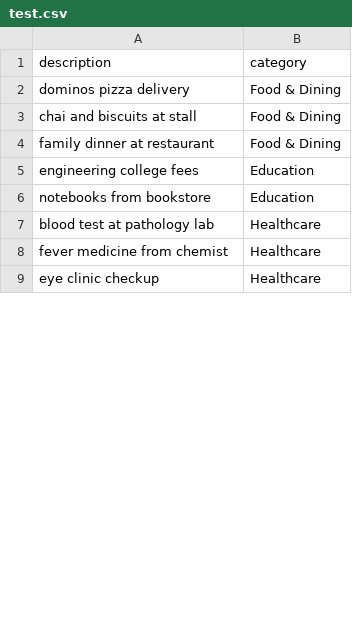
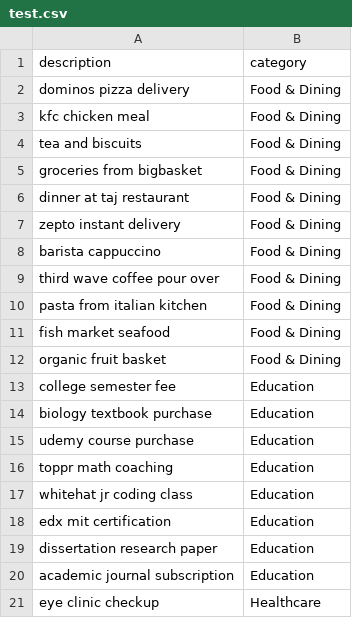
Before and after one commit to KarreJohnHyde/Expense_Tracker, a CSV file: test.csv, drawn as a sheet; only a part is shown; the diff covers the shown part only.

```diff
--- a/test.csv
+++ b/test.csv
@@ -2,8 +2,20 @@ description,category
 "dominos pizza delivery","Food & Dining"
-"chai and biscuits at stall","Food & Dining"
-"family dinner at restaurant","Food & Dining"
-"engineering college fees","Education"
-"notebooks from bookstore","Education"
-"blood test at pathology lab","Healthcare"
-"fever medicine from chemist","Healthcare"
+"kfc chicken meal","Food & Dining"
+"tea and biscuits","Food & Dining"
+"groceries from bigbasket","Food & Dining"
+"dinner at taj restaurant","Food & Dining"
+"zepto instant delivery","Food & Dining"
+"barista cappuccino","Food & Dining"
+"third wave coffee pour over","Food & Dining"
+"pasta from italian kitchen","Food & Dining"
+"fish market seafood","Food & Dining"
+"organic fruit basket","Food & Dining"
+"college semester fee","Education"
+"biology textbook purchase","Education"
+"udemy course purchase","Education"
+"toppr math coaching","Education"
+"whitehat jr coding class","Education"
+"edx mit certification","Education"
+"dissertation research paper","Education"
+"academic journal subscription","Education"
 "eye clinic checkup","Healthcare"
```
Also changed, not shown: 53 added rows and 5 edited cells elsewhere in this file, train.csv, 20 other files.
